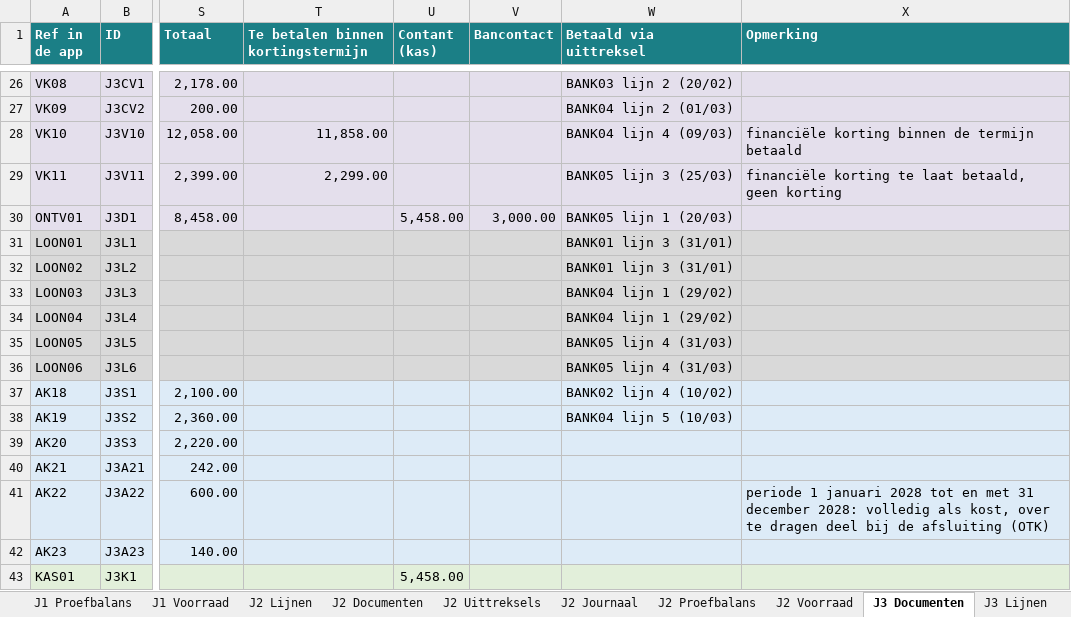
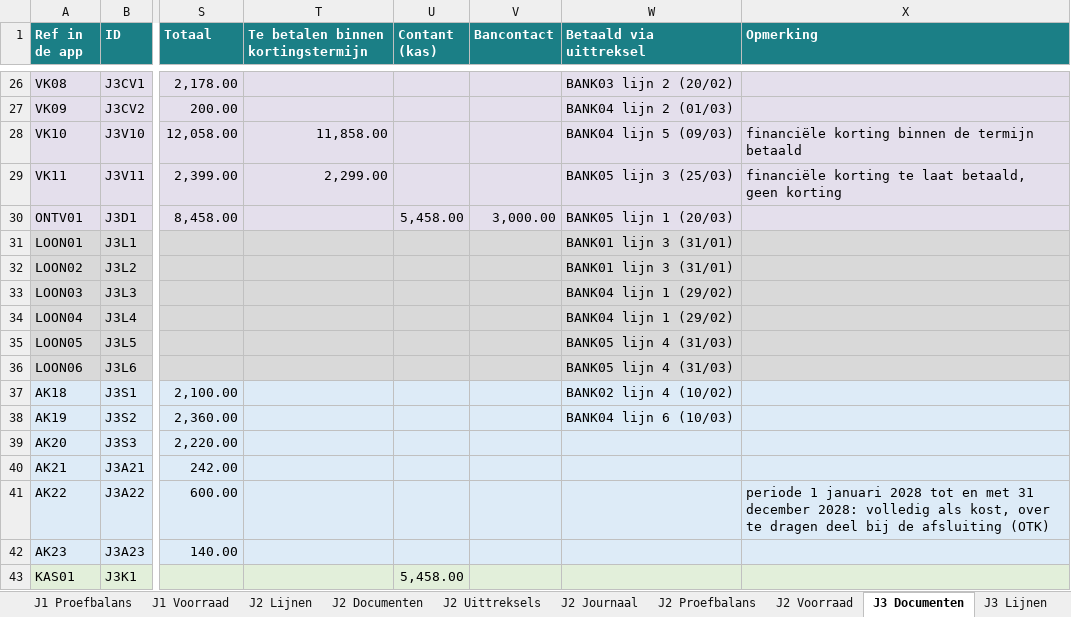
Before and after one commit to celinetytgadt/boekhouding_DeMet, an Excel workbook: hulpmiddelen/noor/case_fietsatelier_noor_met_J3.xlsx, sheet J3 Documenten, drawn as a sheet; only a part is shown, gaps mark what is left out; values as stored, in another font and other column widths than the file's, no borders; the diff names each change by its address in the sheet, - before the commit and + after, or states it on an @@ line.

```diff
--- a/hulpmiddelen/noor/case_fietsatelier_noor_met_J3.xlsx (sheet J3 Documenten)
+++ b/hulpmiddelen/noor/case_fietsatelier_noor_met_J3.xlsx (sheet J3 Documenten)
-W28 (Betaald via uittreksel): BANK04 lijn 4 (09/03)
+W28 (Betaald via uittreksel): BANK04 lijn 5 (09/03)
-W38 (Betaald via uittreksel): BANK04 lijn 5 (10/03)
+W38 (Betaald via uittreksel): BANK04 lijn 6 (10/03)
```
Also changed, not shown: sheet J3 Journaal, sheet J3 Uittreksels, sheet J3 Proefbalans, 8 other files.
